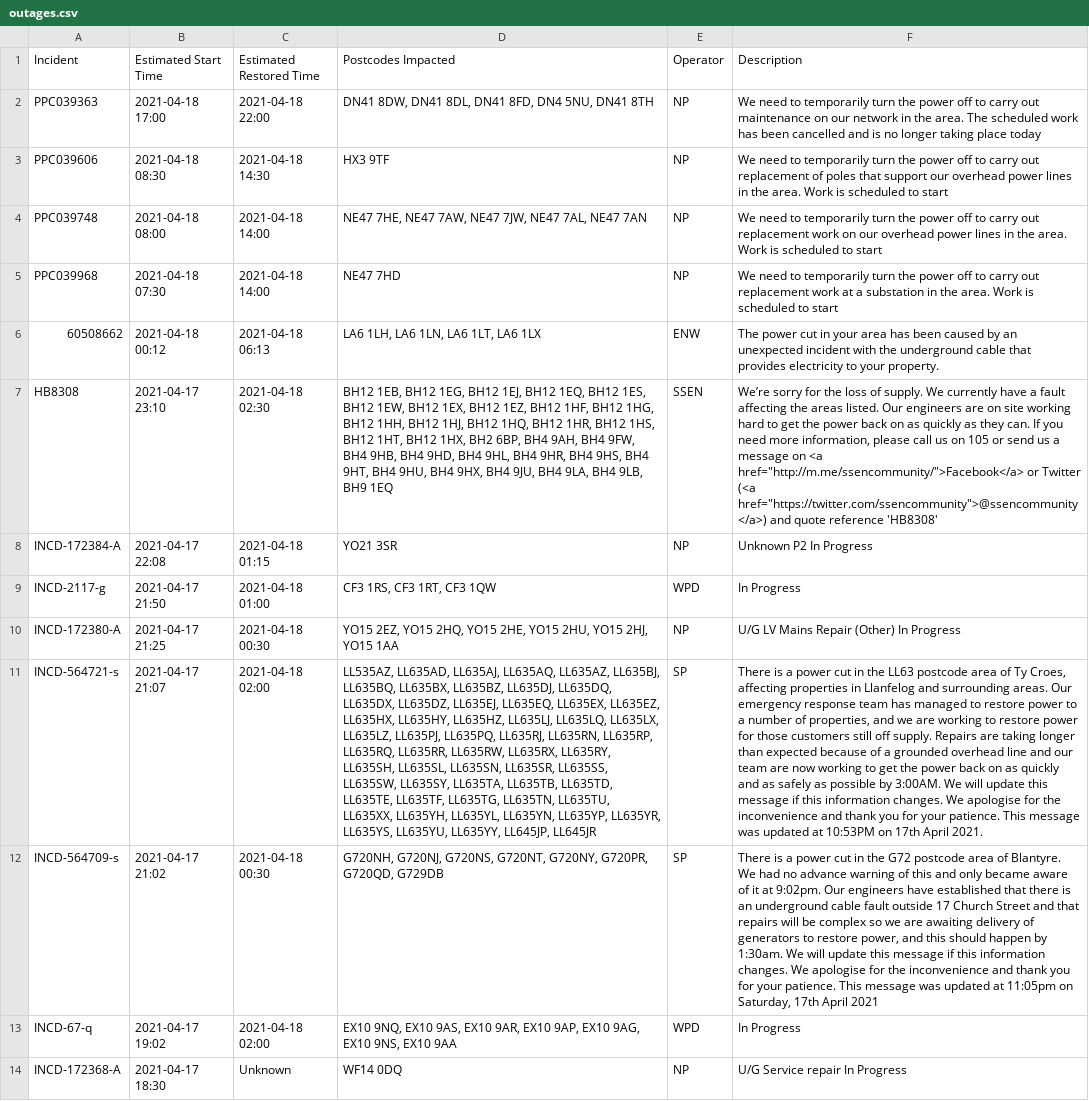
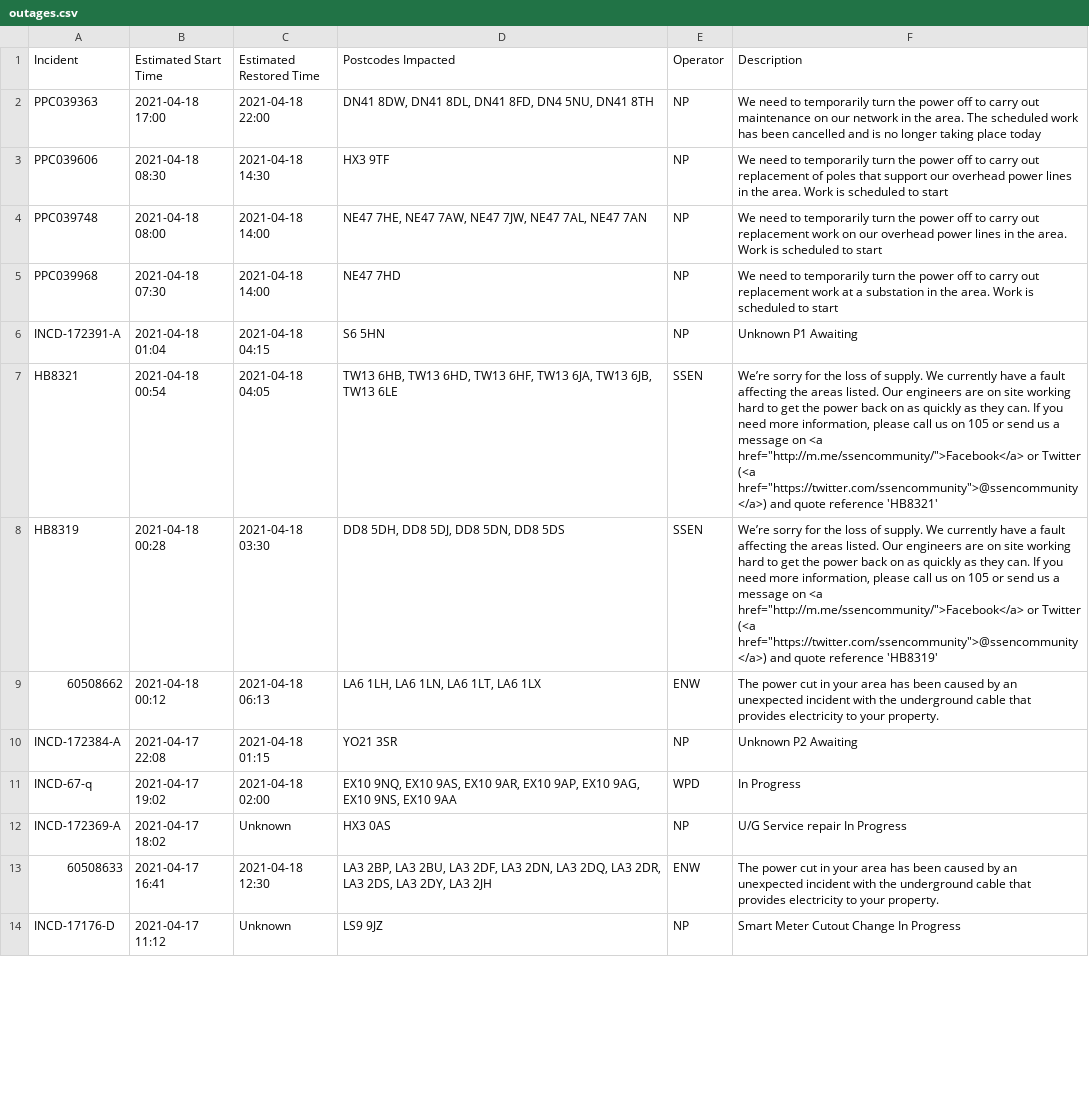
Before and after one commit to OSUKED/Outage-Watch, a CSV file: docs/data/outages.csv, drawn as a sheet; only a part is shown; the shorter side is filled out with more unchanged rows; removed rows and columns are numbered as before the commit, all else as after; the diff covers the shown part only; the diff names each change by its address in the sheet, - before the commit and + after, or states it on an @@ line.

```diff
--- a/docs/data/outages.csv
+++ b/docs/data/outages.csv
+row 6: INCD-172391-A | 2021-04-18 01:04 | 2021-04-18 04:15 | S6 5HN | NP | Unknown P1 Awaiting
+row 7: HB8321 | 2021-04-18 00:54 | 2021-04-18 04:05 | TW13 6HB, TW13 6HD, TW13 6HF, TW13 6JA, TW13 6JB, TW13 6LE | SSEN | We’re sorry for the loss of supply. We currently have a fault affecting the areas listed. Our engineers are on site working hard to get the power back on as quickly as they can. If you need more information, please call us on 105 or send us a message on <a href="http://m.me/ssencommunity/">Facebook</a> or Twitter (<a href="https://twitter.com/ssencommunity">@ssencommunity</a>) and quote reference 'HB8321'
+row 8: HB8319 | 2021-04-18 00:28 | 2021-04-18 03:30 | DD8 5DH, DD8 5DJ, DD8 5DN, DD8 5DS | SSEN | We’re sorry for the loss of supply. We currently have a fault affecting the areas listed. Our engineers are on site working hard to get the power back on as quickly as they can. If you need more information, please call us on 105 or send us a message on <a href="http://m.me/ssencommunity/">Facebook</a> or Twitter (<a href="https://twitter.com/ssencommunity">@ssencommunity</a>) and quote reference 'HB8319'
-row 7: HB8308 | 2021-04-17 23:10 | 2021-04-18 02:30 | BH12 1EB, BH12 1EG, BH12 1EJ, BH12 1EQ, BH12 1ES, BH12 1EW, BH12 1EX, BH12 1EZ, BH12 1HF, BH12 1HG, BH12 1HH, BH12 1HJ, BH12 1HQ, BH12 1HR, BH12 1HS, BH12 1HT, BH12 1HX, BH2 6BP, BH4 9AH, BH4 9FW, BH4 9HB, BH4 9HD, BH4 9HL, BH4 9HR, BH4 9HS, BH4 9HT, BH4 9HU, BH4 9HX, BH4 9JU, BH4 9LA, BH4 9LB, BH9 1EQ | SSEN | We’re sorry for the loss of supply. We currently have a fault affecting the areas listed. Our engineers are on site working hard to get the power back on as quickly as they can. If you need more information, please call us on 105 or send us a message on <a href="http://m.me/ssencommunity/">Facebook</a> or Twitter (<a href="https://twitter.com/ssencommunity">@ssencommunity</a>) and quote reference 'HB8308'
-F10 (Description): Unknown P2 In Progress
+F10 (Description): Unknown P2 Awaiting
-row 9: INCD-2117-g | 2021-04-17 21:50 | 2021-04-18 01:00 | CF3 1RS, CF3 1RT, CF3 1QW | WPD | In Progress
-row 10: INCD-172380-A | 2021-04-17 21:25 | 2021-04-18 00:30 | YO15 2EZ, YO15 2HQ, YO15 2HE, YO15 2HU, YO15 2HJ, YO15 1AA | NP | U/G LV Mains Repair (Other) In Progress
-row 11: INCD-564721-s | 2021-04-17 21:07 | 2021-04-18 02:00 | LL535AZ, LL635AD, LL635AJ, LL635AQ, LL635AZ, LL635BJ, LL635BQ, LL635BX, LL635BZ, LL635DJ, LL635DQ, LL635DX, LL635DZ, LL635EJ, LL635EQ, LL635EX, LL635EZ, LL635HX, LL635HY, LL635HZ, LL635LJ, LL635LQ, LL635LX, LL635LZ, LL635PJ, LL635PQ, LL635RJ, LL635RN, LL635RP, LL635RQ, LL635RR, LL635RW, LL635RX, LL635RY, LL635SH, LL635SL, LL635SN, LL635SR, LL635SS, LL635SW, LL635SY, LL635TA, LL635TB, LL635TD, LL635TE, LL635TF, LL635TG, LL635TN, LL635TU, LL635XX, LL635YH, LL635YL, LL635YN, LL635YP, LL635YR, LL635YS, LL635YU, LL635YY, LL645JP, LL645JR | SP | There is a power cut in the LL63 postcode area of Ty Croes, affecting properties in Llanfelog and surrounding areas. Our emergency response team has managed to restore power to a number of properties, and we are working to restore power for those customers still off supply. Repairs are taking longer than expected because of a grounded overhead line and our team are now working to get the power back on as quickly and as safely as possible by 3:00AM. We will update this message if this information changes. We apologise for the inconvenience and thank you for your patience. This message was updated at 10:53PM on 17th April 2021.
-row 12: INCD-564709-s | 2021-04-17 21:02 | 2021-04-18 00:30 | G720NH, G720NJ, G720NS, G720NT, G720NY, G720PR, G720QD, G729DB | SP | There is a power cut in the G72 postcode area of Blantyre. We had no advance warning of this and only became aware of it at 9:02pm. Our engineers have established that there is an underground cable fault outside 17 Church Street and that repairs will be complex so we are awaiting delivery of generators to restore power, and this should happen by 1:30am. We will update this message if this information changes. We apologise for the inconvenience and thank you for your patience. This message was updated at 11:05pm on Saturday, 17th April 2021
-row 14: INCD-172368-A | 2021-04-17 18:30 | Unknown | WF14 0DQ | NP | U/G Service repair In Progress
```
Also changed, not shown: 8 removed rows and 1 edited cell elsewhere in this file, 8 other files.
